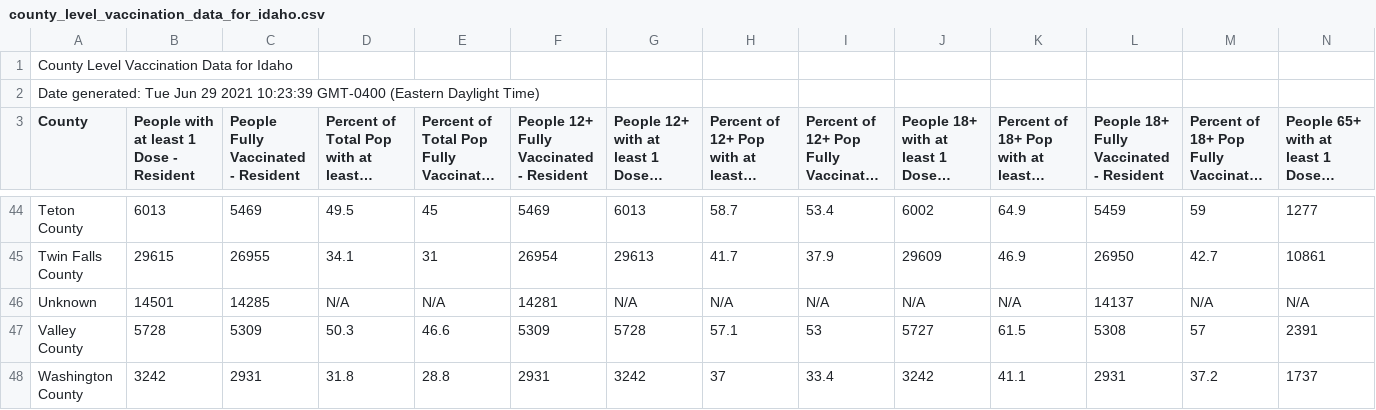
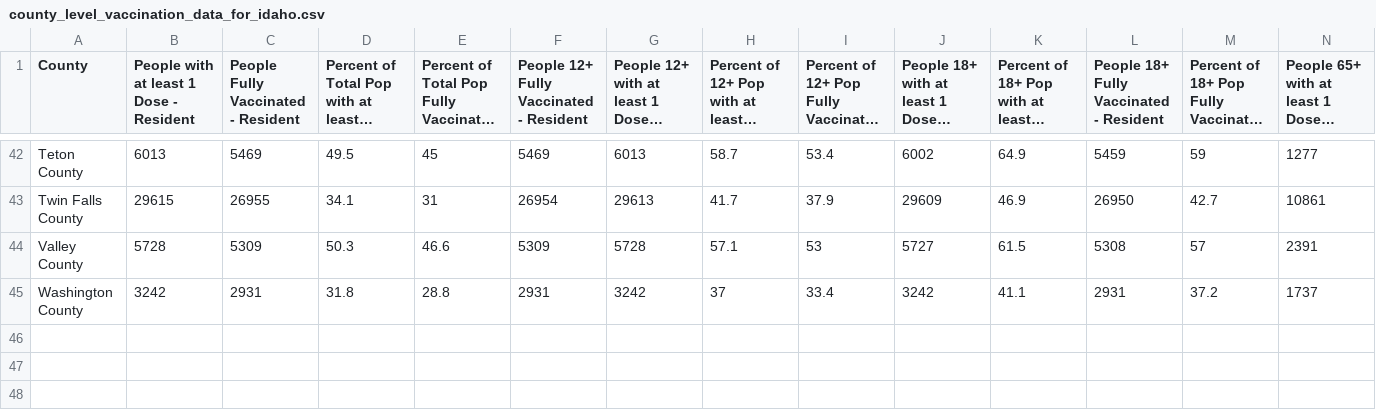
Before and after one commit to cob224/stemsi, a CSV file: county_level_vaccination_data_for_idaho.csv, drawn as a sheet; only a part is shown, gaps mark what is left out; long unchanged cells end in …; rows hold the shown columns only; the diff names each change by its address in the sheet, - before the commit and + after, or states it on an @@ line.

Commit message:
Update county_level_vaccination_data_for_idaho.csv

```diff
--- a/county_level_vaccination_data_for_idaho.csv
+++ b/county_level_vaccination_data_for_idaho.csv
-row 1: County Level Vaccination Data for Idaho
-row 2: Date generated: Tue Jun 29 2021 10:23:39 GMT-0400 (Eastern Daylight Time)
-row 46: Unknown | 14501 | 14285 | N/A | N/A | 14281 | N/A | N/A | N/A | N/A | N/A | 14137 | N/A | N/A
```
